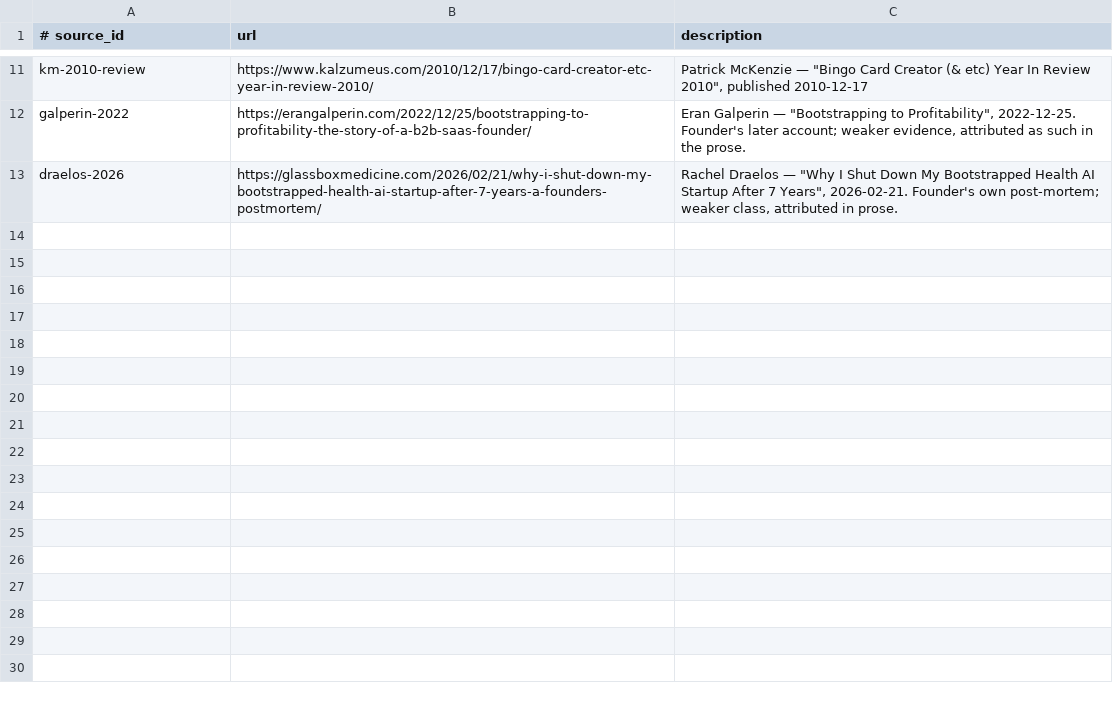
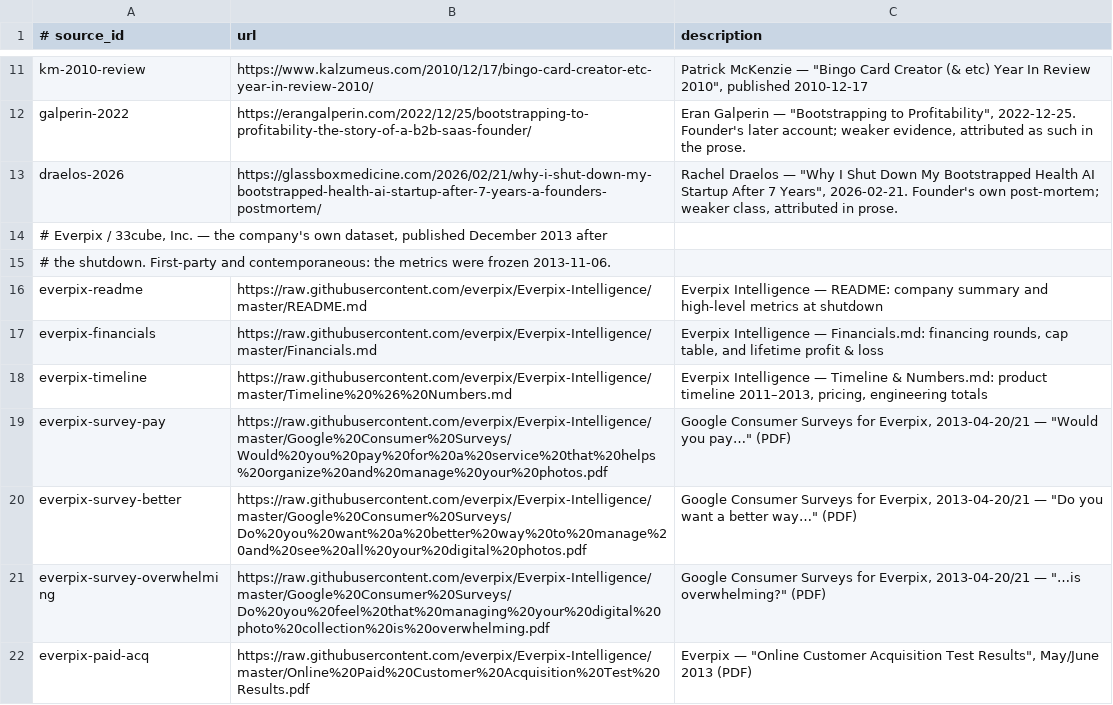
Before and after one commit to AnthonyKot/going-concern, a TSV file: checks/sources.tsv, drawn as a sheet; only a part is shown, gaps mark what is left out; the diff names each change by its address in the sheet, - before the commit and + after, or states it on an @@ line.

```diff
--- a/checks/sources.tsv
+++ b/checks/sources.tsv
+row 14: # Everpix / 33cube, Inc. — the company's own dataset, published December 2013 after
+row 15: # the shutdown. First-party and contemporaneous: the metrics were frozen 2013-11-06.
+row 16: everpix-readme | https://raw.githubusercontent.com/everpix/Everpix-Intelligence/master/README.md | Everpix Intelligence — README: company summary and high-level metrics at shutdown
+row 17: everpix-financials | https://raw.githubusercontent.com/everpix/Everpix-Intelligence/master/Financials.md | Everpix Intelligence — Financials.md: financing rounds, cap table, and lifetime profit & loss
+row 18: everpix-timeline | https://raw.githubusercontent.com/everpix/Everpix-Intelligence/master/Timeline%20%26%20Numbers.md | Everpix Intelligence — Timeline & Numbers.md: product timeline 2011–2013, pricing, engineering totals
+row 19: everpix-survey-pay | https://raw.githubusercontent.com/everpix/Everpix-Intelligence/master/Google%20Consumer%20Surveys/Would%20you%20pay%20for%20a%20service%20that%20helps%20organize%20and%20manage%20your%20photos.pdf | Google Consumer Surveys for Everpix, 2013-04-20/21 — "Would you pay…" (PDF)
+row 20: everpix-survey-better | https://raw.githubusercontent.com/everpix/Everpix-Intelligence/master/Google%20Consumer%20Surveys/Do%20you%20want%20a%20better%20way%20to%20manage%20and%20see%20all%20your%20digital%20photos.pdf | Google Consumer Surveys for Everpix, 2013-04-20/21 — "Do you want a better way…" (PDF)
+row 21: everpix-survey-overwhelming | https://raw.githubusercontent.com/everpix/Everpix-Intelligence/master/Google%20Consumer%20Surveys/Do%20you%20feel%20that%20managing%20your%20digital%20photo%20collection%20is%20overwhelming.pdf | Google Consumer Surveys for Everpix, 2013-04-20/21 — "…is overwhelming?" (PDF)
+row 22: everpix-paid-acq | https://raw.githubusercontent.com/everpix/Everpix-Intelligence/master/Online%20Paid%20Customer%20Acquisition%20Test%20Results.pdf | Everpix — "Online Customer Acquisition Test Results", May/June 2013 (PDF)
```
Also changed, not shown: checks/claims.tsv, 8 other files.
